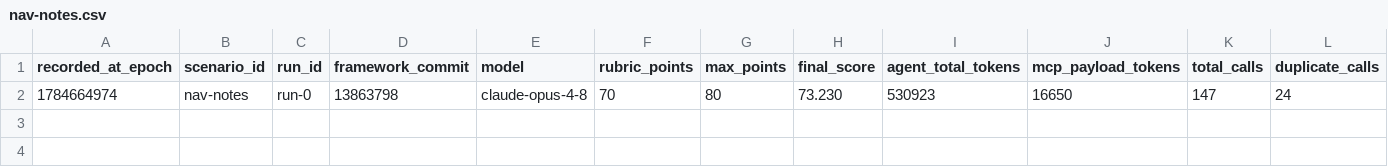
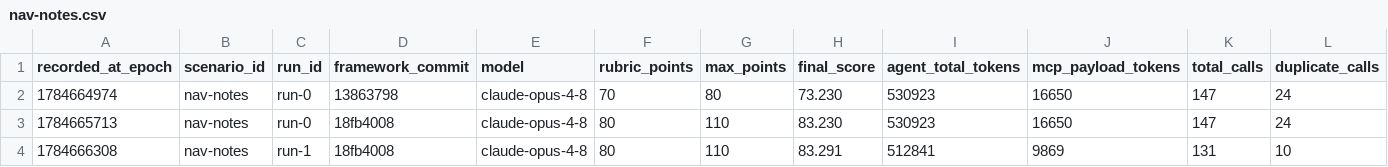
Before and after one commit to IdealystIO/idealyst-native, a CSV file: arena/results/nav-notes.csv, drawn as a sheet; only a part is shown; rows hold the shown columns only; the diff names each change by its address in the sheet, - before the commit and + after, or states it on an @@ line.

```diff
--- a/arena/results/nav-notes.csv
+++ b/arena/results/nav-notes.csv
+row 3: 1784665713 | nav-notes | run-0 | 18fb4008 | claude-opus-4-8 | 80 | 110 | 83.230 | 530923 | 16650 | 147 | 24
+row 4: 1784666308 | nav-notes | run-1 | 18fb4008 | claude-opus-4-8 | 80 | 110 | 83.291 | 512841 | 9869 | 131 | 10
```
Also changed, not shown: arena/results/debug-fix-items.csv, arena/results/debug-fix.csv, 8 other files.
